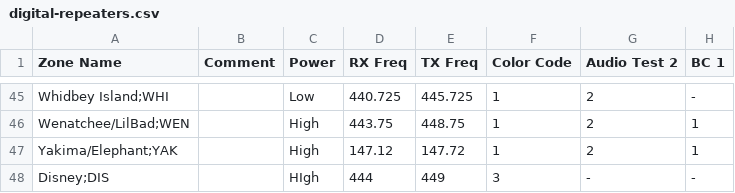
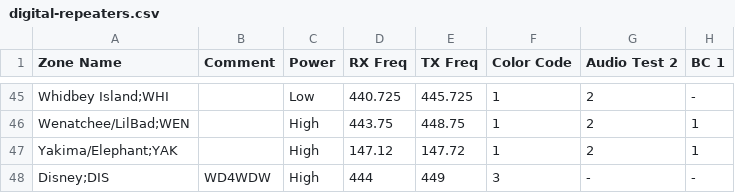
Before and after one commit to ktower/acb-config, a CSV file: digital-repeaters.csv, drawn as a sheet; only a part is shown, gaps mark what is left out; the diff names each change by its address in the sheet, - before the commit and + after, or states it on an @@ line.

Commit message:
Fixing Typo

```diff
--- a/digital-repeaters.csv
+++ b/digital-repeaters.csv
-B48 (Comment): (empty)
+B48 (Comment): WD4WDW
-C48 (Power): HIgh
+C48 (Power): High
```
